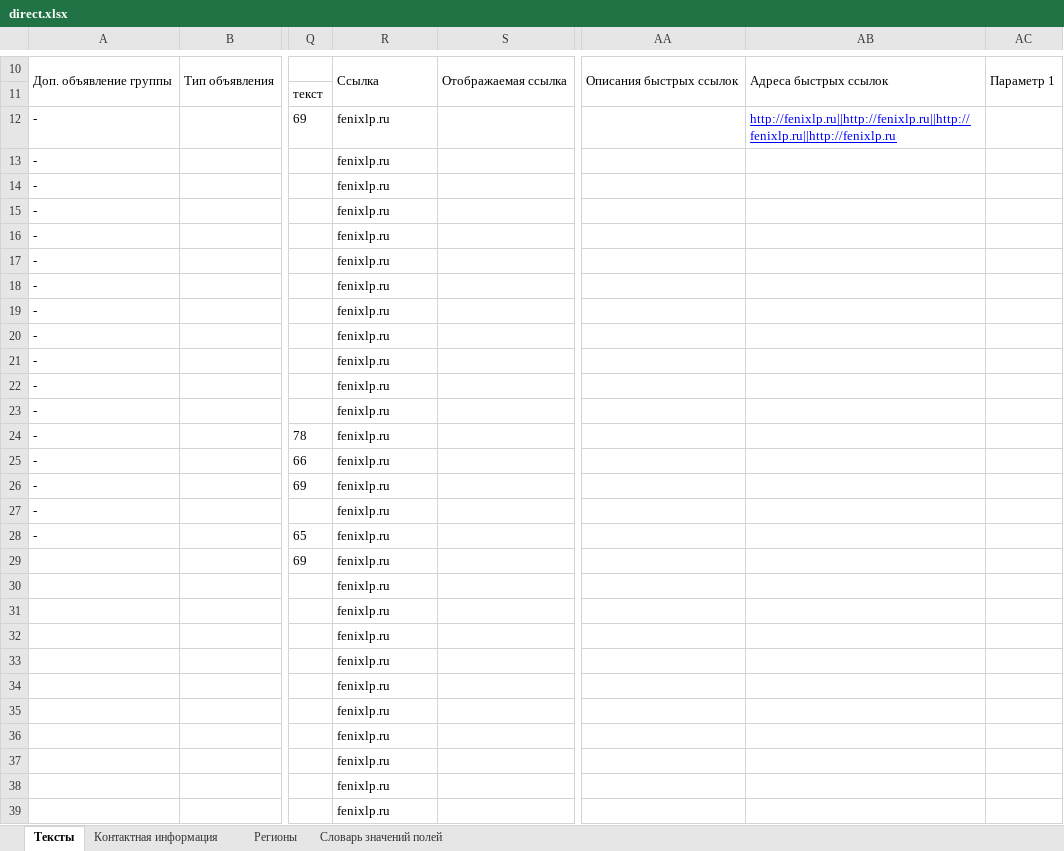
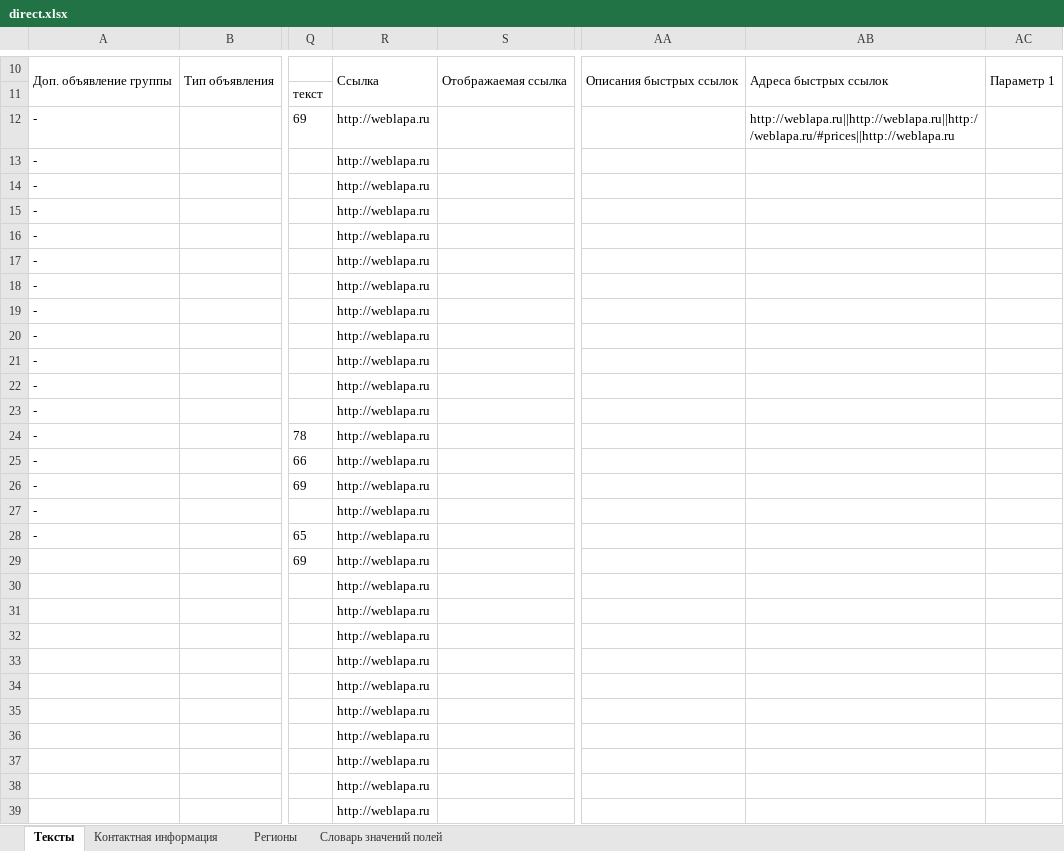
Before and after one commit to mrtwin/yandexDirect, an Excel workbook: direct.xlsx, sheet Тексты, drawn as a sheet; only a part is shown, gaps mark what is left out; values as stored, in another font and other column widths than the file's, no borders; the diff covers the shown part only; the diff names each change by its address in the sheet, - before the commit and + after, or states it on an @@ line.

```diff
--- a/direct.xlsx (sheet Тексты)
+++ b/direct.xlsx (sheet Тексты)
-R12:R39: fenixlp.ru
+R12:R39: http://weblapa.ru
-AB12: http://fenixlp.ru||http://fenixlp.ru||http://fenixlp.ru||http://fenixlp.ru
+AB12: http://weblapa.ru||http://weblapa.ru||http://weblapa.ru/#prices||http://weblapa.ru
@@ AB12 underline: on → off, text colour: #0000FF → black @@
```
Also changed, not shown: 117 edited cells elsewhere in this sheet, 1 other file.
